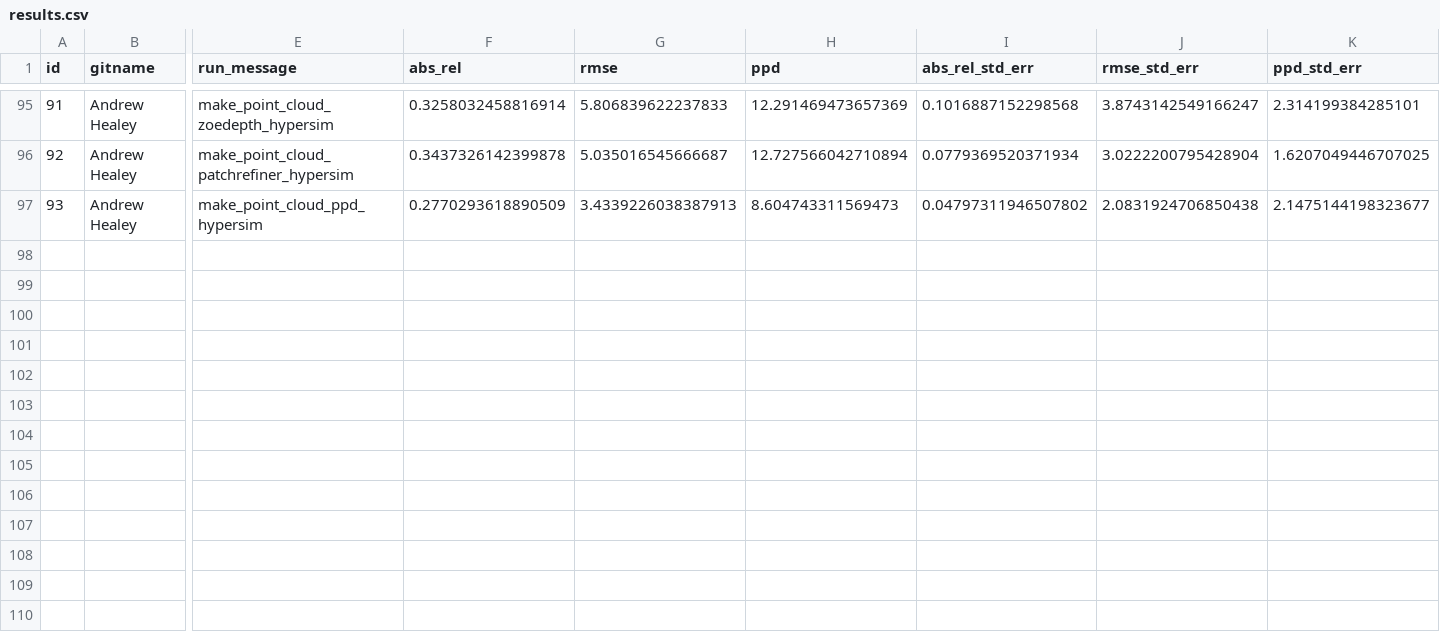
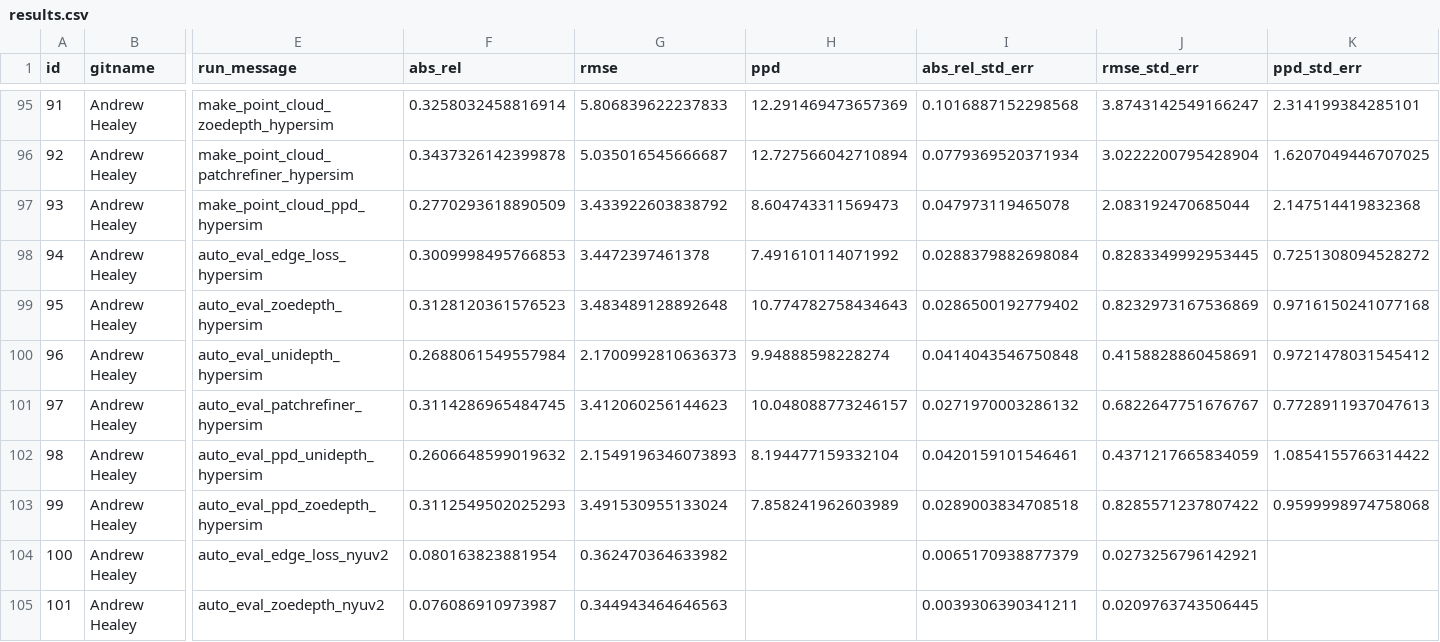
Before and after one commit to anthonyceponis/mvp-depth-refinement, a CSV file: results.csv, drawn as a sheet; only a part is shown, gaps mark what is left out; rows hold the shown columns only; the diff covers the shown part only; the diff names each change by its address in the sheet, - before the commit and + after, or states it on an @@ line.

```diff
--- a/results.csv
+++ b/results.csv
-G97 (rmse): 3.4339226038387913
+G97 (rmse): 3.433922603838792
-I97 (abs_rel_std_err): 0.04797311946507802
+I97 (abs_rel_std_err): 0.047973119465078
-J97 (rmse_std_err): 2.0831924706850438
+J97 (rmse_std_err): 2.083192470685044
-K97 (ppd_std_err): 2.1475144198323677
+K97 (ppd_std_err): 2.147514419832368
+row 98: 94 | Andrew Healey | auto_eval_edge_loss_hypersim | 0.3009998495766853 | 3.4472397461378 | 7.491610114071992 | 0.0288379882698084 | 0.8283349992953445 | 0.7251308094528272
+row 99: 95 | Andrew Healey | auto_eval_zoedepth_hypersim | 0.3128120361576523 | 3.483489128892648 | 10.774782758434643 | 0.0286500192779402 | 0.8232973167536869 | 0.9716150241077168
+row 100: 96 | Andrew Healey | auto_eval_unidepth_hypersim | 0.2688061549557984 | 2.1700992810636373 | 9.94888598228274 | 0.0414043546750848 | 0.4158828860458691 | 0.9721478031545412
+row 101: 97 | Andrew Healey | auto_eval_patchrefiner_hypersim | 0.3114286965484745 | 3.412060256144623 | 10.048088773246157 | 0.0271970003286132 | 0.6822647751676767 | 0.7728911937047613
+row 102: 98 | Andrew Healey | auto_eval_ppd_unidepth_hypersim | 0.2606648599019632 | 2.1549196346073893 | 8.194477159332104 | 0.0420159101546461 | 0.4371217665834059 | 1.0854155766314422
+row 103: 99 | Andrew Healey | auto_eval_ppd_zoedepth_hypersim | 0.3112549502025293 | 3.491530955133024 | 7.858241962603989 | 0.0289003834708518 | 0.8285571237807422 | 0.9599998974758068
+row 104: 100 | Andrew Healey | auto_eval_edge_loss_nyuv2 | 0.080163823881954 | 0.362470364633982 |  | 0.0065170938877379 | 0.0273256796142921
+row 105: 101 | Andrew Healey | auto_eval_zoedepth_nyuv2 | 0.076086910973987 | 0.344943464646563 |  | 0.0039306390341211 | 0.0209763743506445
```
Also changed, not shown: 8 added rows elsewhere in this file, 3 other files.
